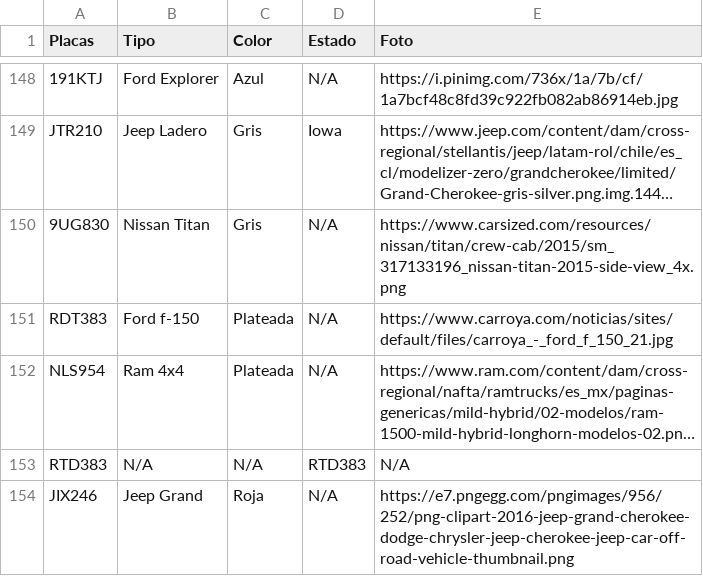
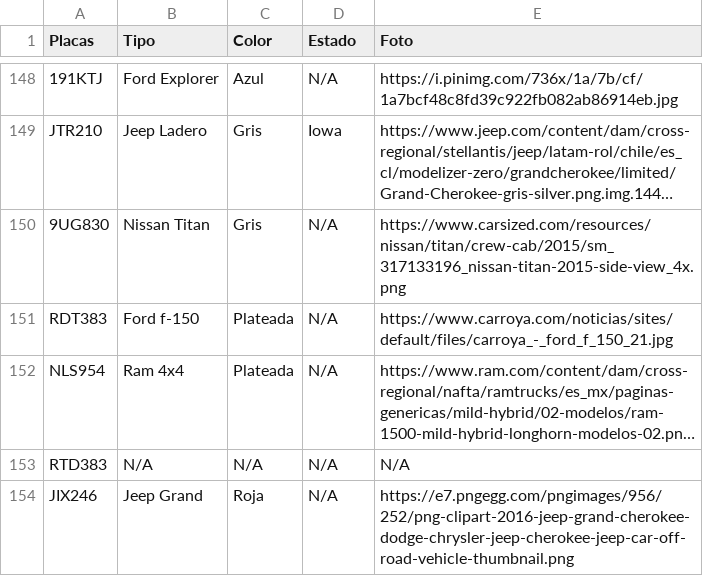
Before and after one commit to nayelisar/control-placas, a CSV file: base_placas.csv, drawn as a sheet; only a part is shown, gaps mark what is left out; long unchanged cells end in …; the diff names each change by its address in the sheet, - before the commit and + after, or states it on an @@ line.

Commit message:
Add files via upload

```diff
--- a/base_placas.csv
+++ b/base_placas.csv
-D153 (Estado): RTD383
+D153 (Estado): N/A
```
